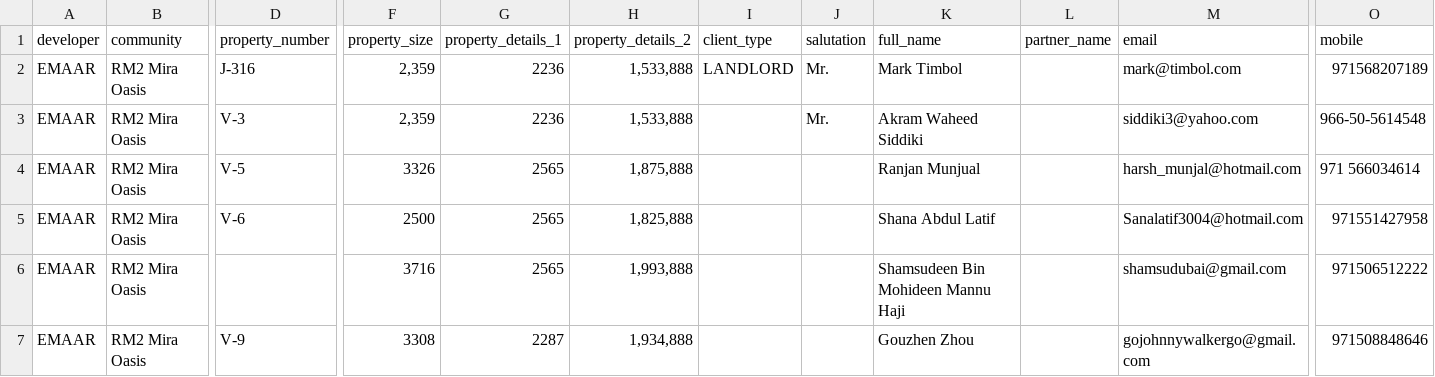
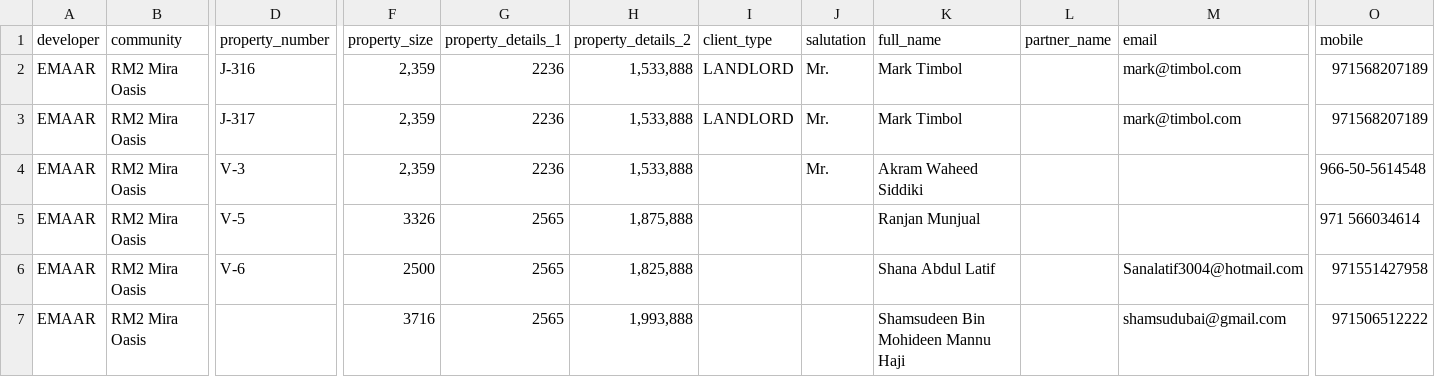
Before and after one commit to mtimbol/pcasa, a CSV file: public/import/contacts.csv, drawn as a sheet; only a part is shown, gaps mark what is left out; the shorter side is filled out with more unchanged rows; addresses are those after the commit; rows hold the shown columns only; the diff names each change by its address in the sheet, - before the commit and + after, or states it on an @@ line.

Commit message:
Allow empty emails. Contacts is considered only as duplicate if they have the same mobile and property number on the row in excel.

```diff
--- a/public/import/contacts.csv
+++ b/public/import/contacts.csv
+row 3: EMAAR | RM2 Mira Oasis | J-317 | 2,359 | 2236 | 1,533,888 | LANDLORD | Mr. | Mark Timbol |  | mark@timbol.com | 971568207189
-M4 (email): siddiki3@yahoo.com
+M4 (email): (empty)
-M5 (email): harsh_munjal@hotmail.com
+M5 (email): (empty)
```
Also changed, not shown: 14 other files.
